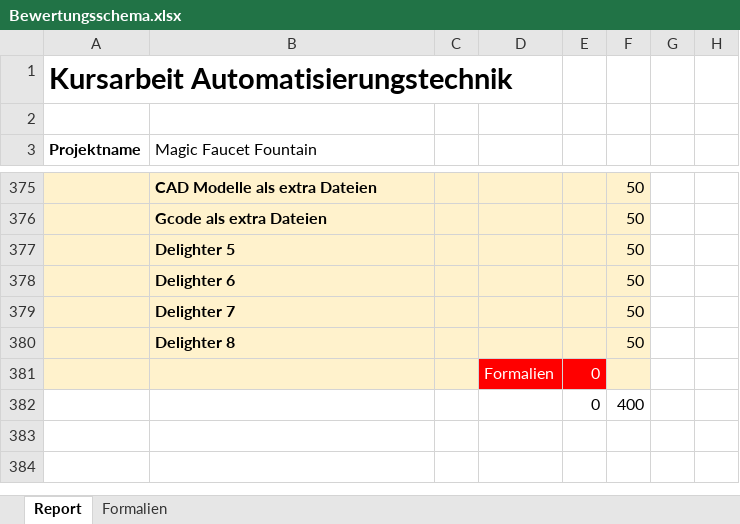
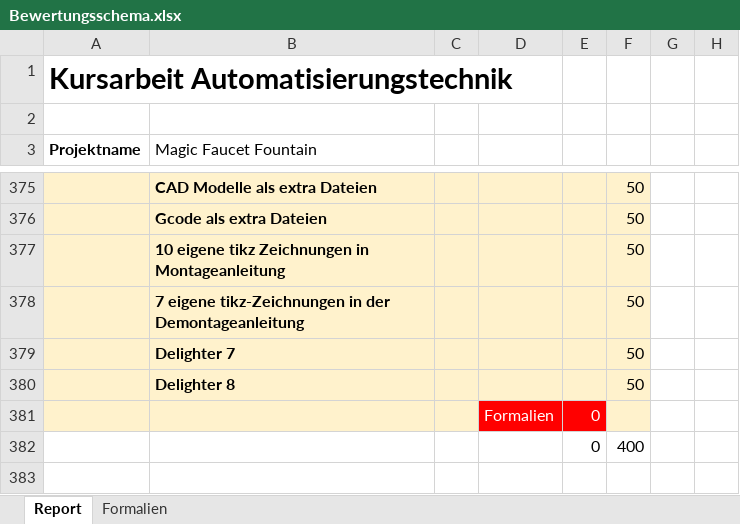
Before and after one commit to NB-Stud/LaTeXTemplate, an Excel workbook: LaTeXTemplate/Bewertungsschema.xlsx, sheet Report, drawn as a sheet; only a part is shown, gaps mark what is left out; the shorter side is filled out with more unchanged rows; values as stored, in another font and other column widths than the file's, no borders; the diff names each change by its address in the sheet, - before the commit and + after, or states it on an @@ line.

Commit message:
bilder vom projekt hinzugefügt überall

```diff
--- a/LaTeXTemplate/Bewertungsschema.xlsx (sheet Report)
+++ b/LaTeXTemplate/Bewertungsschema.xlsx (sheet Report)
-B377 (Magic Faucet Fountain): Delighter 5
+B377 (Magic Faucet Fountain): 10 eigene tikz Zeichnungen in Montageanleitung
-B378 (Magic Faucet Fountain): Delighter 6
+B378 (Magic Faucet Fountain): 7 eigene tikz-Zeichnungen in der Demontageanleitung
```
Also changed, not shown: 48 other files.
